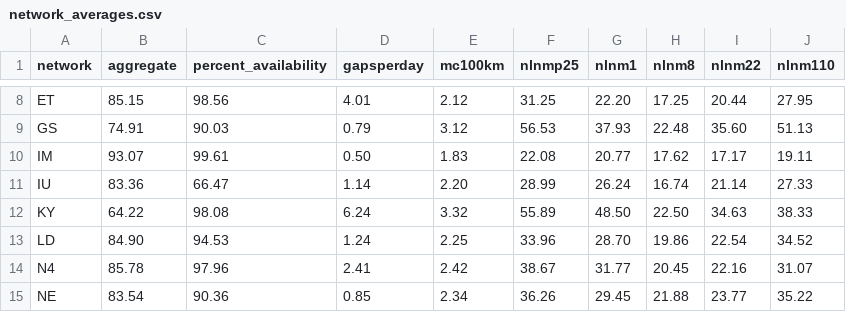
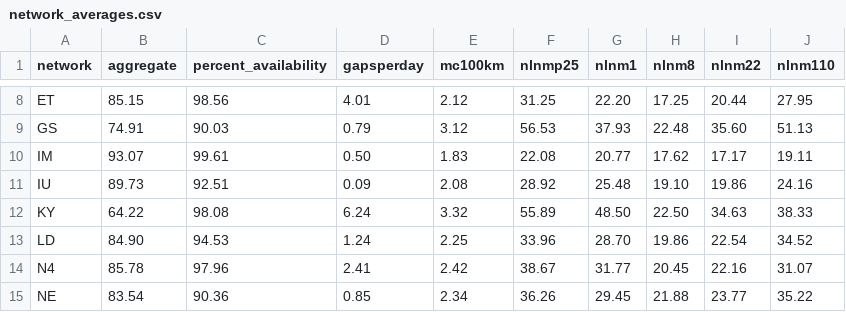
Before and after one commit to austinholland/ceusn_quality, a CSV file: network_averages.csv, drawn as a sheet; only a part is shown, gaps mark what is left out.

```diff
--- a/network_averages.csv
+++ b/network_averages.csv
@@ -10,3 +10,3 @@ GS,74.91,90.03,0.79,3.12,56.53,37.93,22.48,35.60,51.13
 IM,93.07,99.61,0.50,1.83,22.08,20.77,17.62,17.17,19.11
-IU,83.36,66.47,1.14,2.20,28.99,26.24,16.74,21.14,27.33
+IU,89.73,92.51,0.09,2.08,28.92,25.48,19.10,19.86,24.16
 KY,64.22,98.08,6.24,3.32,55.89,48.50,22.50,34.63,38.33
```
Also changed, not shown: 2 other files.
